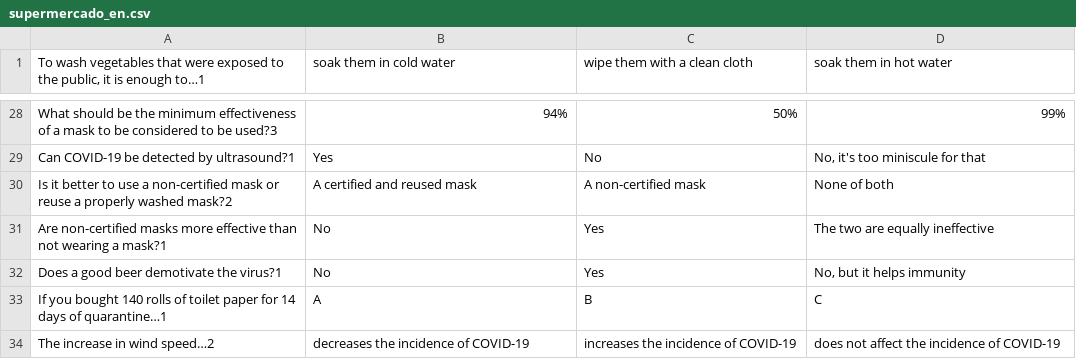
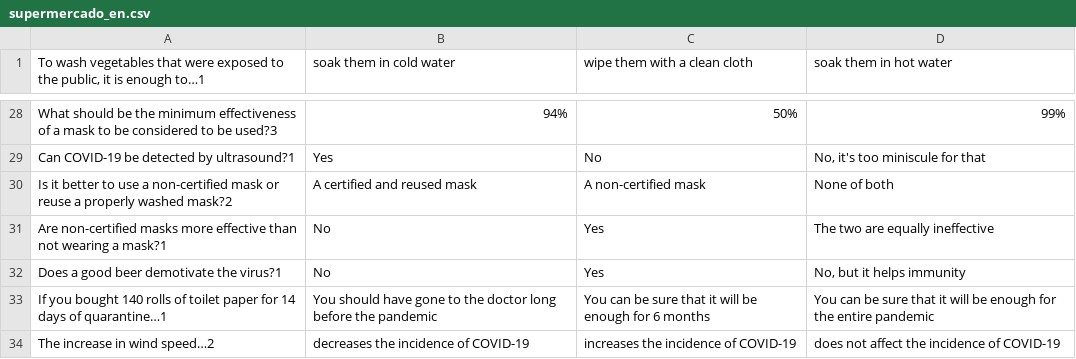
Before and after one commit to homemadelab/homemadelab.github.io, a CSV file: coronavirus/preguntas/supermercado_en.csv, drawn as a sheet; only a part is shown, gaps mark what is left out.

Commit message:
Update supermercado_en.csv

```diff
--- a/coronavirus/preguntas/supermercado_en.csv
+++ b/coronavirus/preguntas/supermercado_en.csv
@@ -32,3 +32,3 @@ Are non-certified masks more effective than not wearing a mask?1;No;Yes;The two
 Does a good beer demotivate the virus?1;No;Yes;No, but it helps immunity
-If you bought 140 rolls of toilet paper for 14 days of quarantine…1;A;B;C
+If you bought 140 rolls of toilet paper for 14 days of quarantine…1;You should have gone to the doctor long before the pandemic;You can be sure that it will be enough for 6 months;You can be sure that it will be enough for the entire pandemic
 The increase in wind speed…2;decreases the incidence of COVID-19;increases the incidence of COVID-19;does not affect the incidence of COVID-19
```
